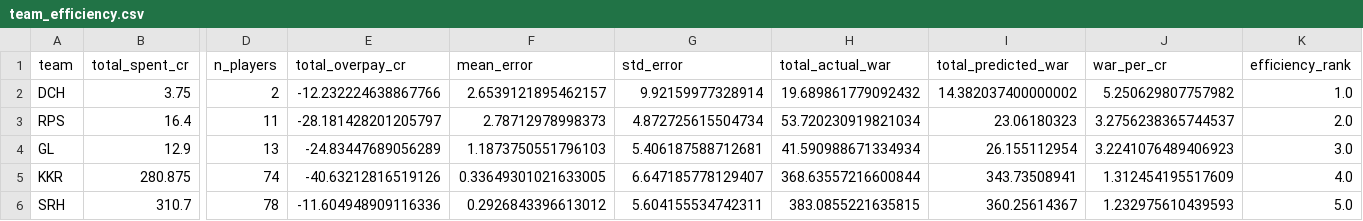
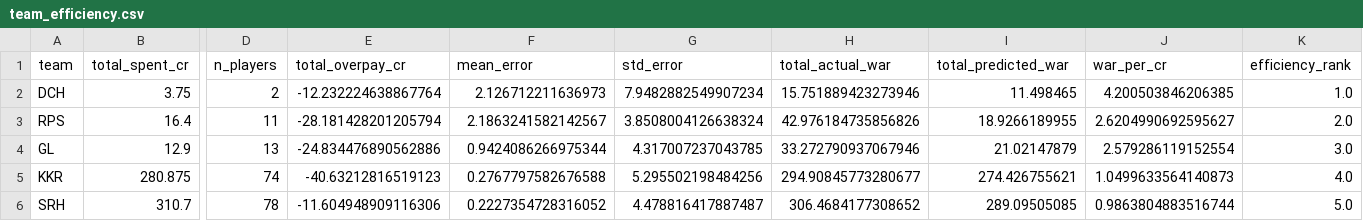
Before and after one commit to outside-edge/ipl_auction, a CSV file: tabs/team_efficiency.csv, drawn as a sheet; only a part is shown, gaps mark what is left out; the diff covers the shown part only; the diff names each change by its address in the sheet, - before the commit and + after, or states it on an @@ line.

```diff
--- a/tabs/team_efficiency.csv
+++ b/tabs/team_efficiency.csv
-E2 (total_overpay_cr): -12.232224638867766
+E2 (total_overpay_cr): -12.232224638867764
-F2 (mean_error): 2.6539121895462157
+F2 (mean_error): 2.126712211636973
-G2 (std_error): 9.92159977328914
+G2 (std_error): 7.9482882549907234
-H2 (total_actual_war): 19.689861779092432
+H2 (total_actual_war): 15.751889423273946
-I2 (total_predicted_war): 14.382037400000002
+I2 (total_predicted_war): 11.498465
-J2 (war_per_cr): 5.250629807757982
+J2 (war_per_cr): 4.200503846206385
-E3 (total_overpay_cr): -28.181428201205797
+E3 (total_overpay_cr): -28.181428201205794
-F3 (mean_error): 2.78712978998373
+F3 (mean_error): 2.1863241582142567
-G3 (std_error): 4.872725615504734
+G3 (std_error): 3.8508004126638324
-H3 (total_actual_war): 53.720230919821034
+H3 (total_actual_war): 42.976184735856826
-I3 (total_predicted_war): 23.06180323
+I3 (total_predicted_war): 18.9266189955
-J3 (war_per_cr): 3.2756238365744537
+J3 (war_per_cr): 2.6204990692595627
-E4 (total_overpay_cr): -24.83447689056289
+E4 (total_overpay_cr): -24.834476890562886
-F4 (mean_error): 1.1873750551796103
+F4 (mean_error): 0.9424086266975344
-G4 (std_error): 5.406187588712681
+G4 (std_error): 4.317007237043785
-H4 (total_actual_war): 41.590988671334934
+H4 (total_actual_war): 33.272790937067946
-I4 (total_predicted_war): 26.155112954
+I4 (total_predicted_war): 21.02147879
-J4 (war_per_cr): 3.2241076489406923
+J4 (war_per_cr): 2.579286119152554
-E5 (total_overpay_cr): -40.63212816519126
+E5 (total_overpay_cr): -40.63212816519123
-F5 (mean_error): 0.33649301021633005
+F5 (mean_error): 0.2767797582676588
-G5 (std_error): 6.647185778129407
+G5 (std_error): 5.295502198484256
-H5 (total_actual_war): 368.63557216600844
+H5 (total_actual_war): 294.90845773280677
-I5 (total_predicted_war): 343.73508941
+I5 (total_predicted_war): 274.426755621
-J5 (war_per_cr): 1.312454195517609
+J5 (war_per_cr): 1.0499633564140873
-E6 (total_overpay_cr): -11.604948909116336
+E6 (total_overpay_cr): -11.604948909116306
-F6 (mean_error): 0.2926843396613012
+F6 (mean_error): 0.2227354728316052
-G6 (std_error): 5.604155534742311
+G6 (std_error): 4.478816417887487
-H6 (total_actual_war): 383.0855221635815
+H6 (total_actual_war): 306.4684177308652
-I6 (total_predicted_war): 360.25614367
+I6 (total_predicted_war): 289.09505085
-J6 (war_per_cr): 1.232975610439593
+J6 (war_per_cr): 0.9863804883516744
```
Also changed, not shown: 52 edited cells elsewhere in this file, data/perf/t20i/player_year_war.csv, tabs/disappointments.csv, 9 other files.
